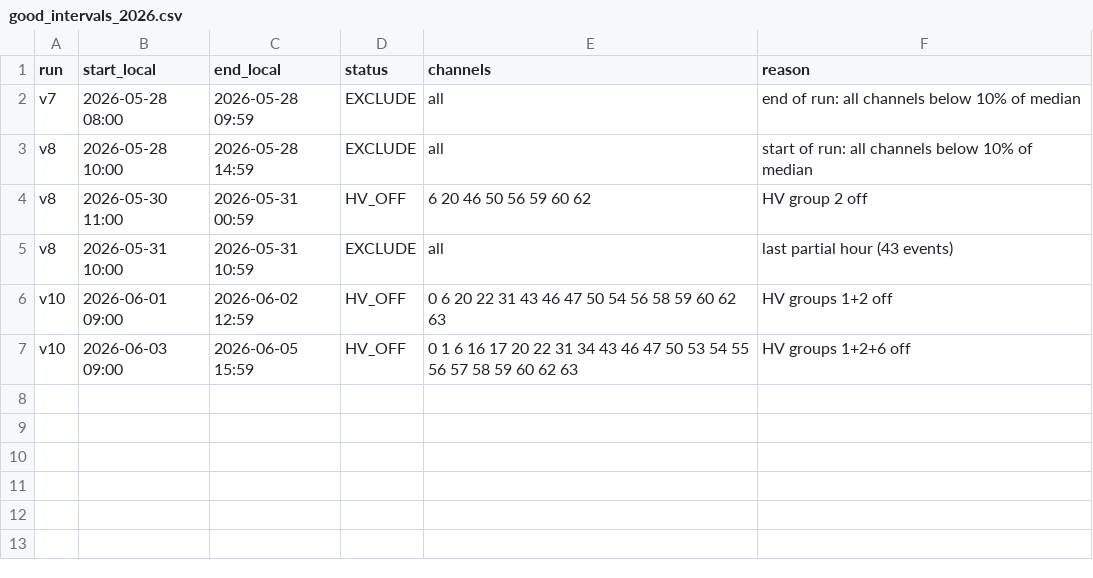
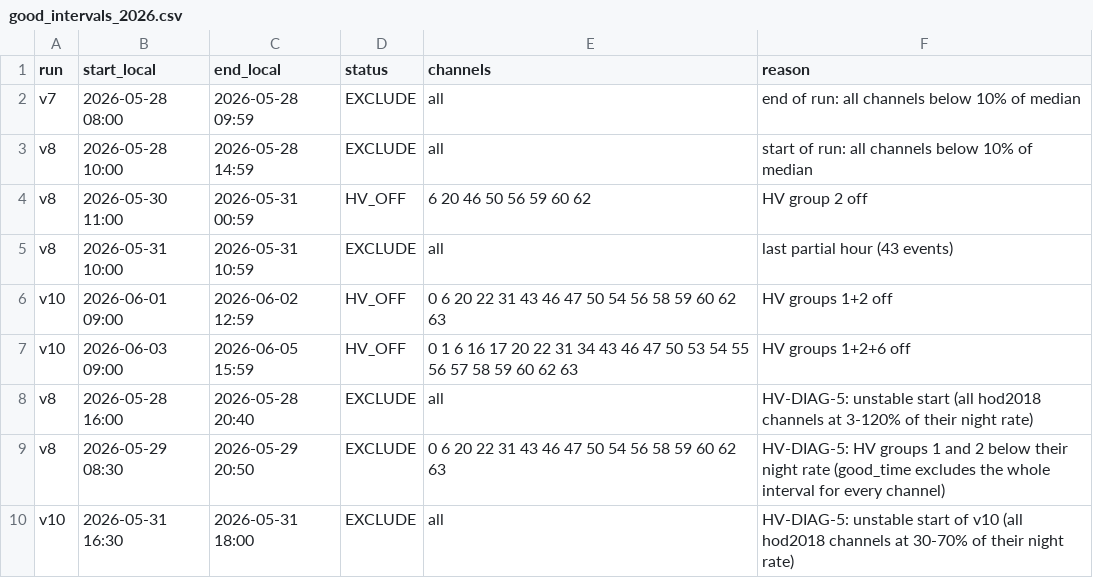
Before and after one commit to dowiyogo/CaenDigitizerSiLab, a CSV file: runs/good_intervals_2026.csv, drawn as a sheet; the diff names each change by its address in the sheet, - before the commit and + after, or states it on an @@ line.

```diff
--- a/runs/good_intervals_2026.csv
+++ b/runs/good_intervals_2026.csv
+row 8: v8 | 2026-05-28 16:00 | 2026-05-28 20:40 | EXCLUDE | all | HV-DIAG-5: unstable start (all hod2018 channels at 3-120% of their night rate)
+row 9: v8 | 2026-05-29 08:30 | 2026-05-29 20:50 | EXCLUDE | 0 6 20 22 31 43 46 47 50 54 56 58 59 60 62 63 | HV-DIAG-5: HV groups 1 and 2 below their night rate (good_time excludes the whole interval for every channel)
+row 10: v10 | 2026-05-31 16:30 | 2026-05-31 18:00 | EXCLUDE | all | HV-DIAG-5: unstable start of v10 (all hod2018 channels at 30-70% of their night rate)
```
Also changed, not shown: 3 other files.
